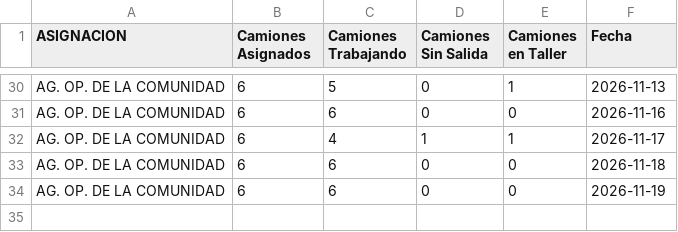
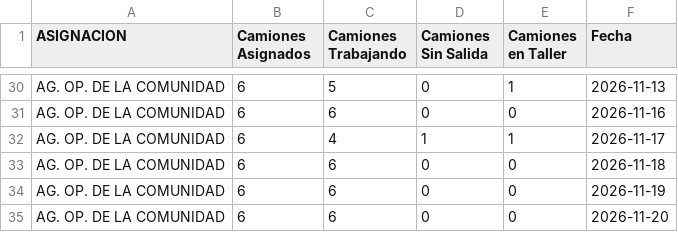
Before and after one commit to gobiernocomunidadia/tablerocomunidad2026, a CSV file: salida_diaria_riquelme.csv, drawn as a sheet; only a part is shown, gaps mark what is left out; the diff names each change by its address in the sheet, - before the commit and + after, or states it on an @@ line.

Commit message:
Actualización automática: CSV Tablero Comunidad

```diff
--- a/salida_diaria_riquelme.csv
+++ b/salida_diaria_riquelme.csv
+row 35: AG. OP. DE LA COMUNIDAD | 6 | 6 | 0 | 0 | 2026-11-20
```
